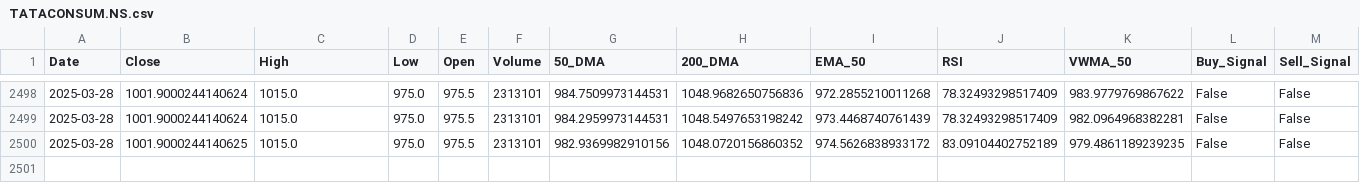
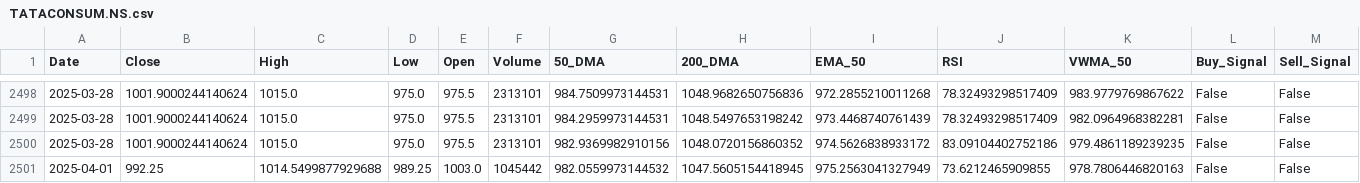
Before and after one commit to sohamdeshpande/dashboard, a CSV file: data/TATACONSUM.NS.csv, drawn as a sheet; only a part is shown, gaps mark what is left out; rows hold the shown columns only; the diff names each change by its address in the sheet, - before the commit and + after, or states it on an @@ line.

Commit message:
Updated CSV with latest data on 2025-04-01

```diff
--- a/data/TATACONSUM.NS.csv
+++ b/data/TATACONSUM.NS.csv
-B2500 (Close): 1001.9000244140625
+B2500 (Close): 1001.9000244140624
-J2500 (RSI): 83.09104402752189
+J2500 (RSI): 83.09104402752186
+row 2501: 2025-04-01 | 992.25 | 1014.5499877929688 | 989.25 | 1003.0 | 1045442 | 982.0559973144532 | 1047.5605154418945 | 975.2563041327949 | 73.6212465909855 | 978.7806446820163 | False | False
```
